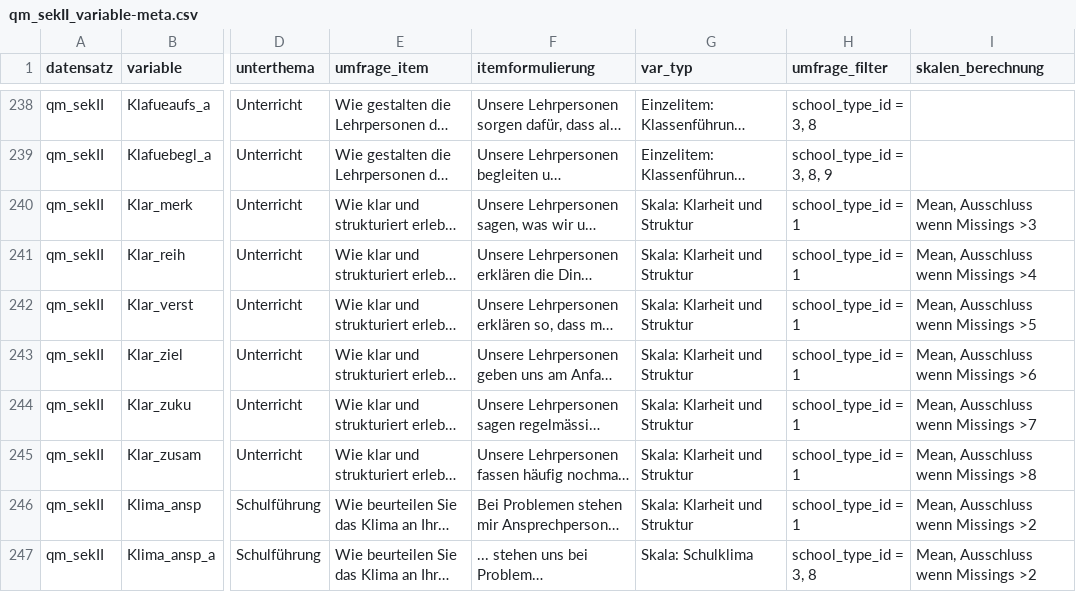
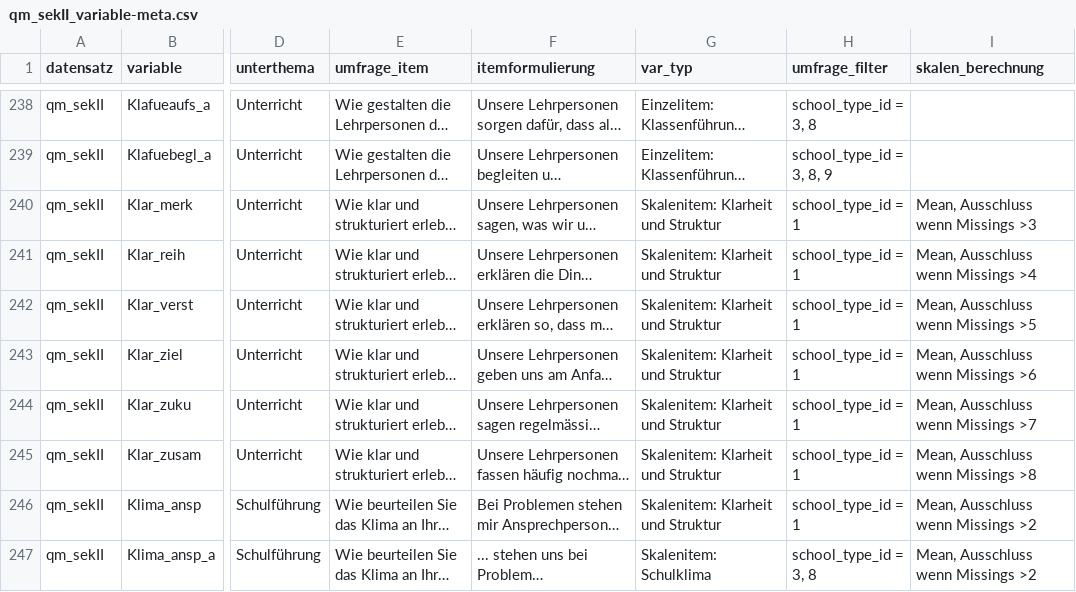
Before and after one commit to bildungsplanungZH/metaSABSEB, a CSV file: data-raw/qm_sekII_variable-meta.csv, drawn as a sheet; only a part is shown, gaps mark what is left out; long unchanged cells end in …; the diff covers the shown part only; the diff names each change by its address in the sheet, - before the commit and + after, or states it on an @@ line.

Commit message:
refactor: :broom: rename var_typ Skala to Skalenitem (more precise)

```diff
--- a/data-raw/qm_sekII_variable-meta.csv
+++ b/data-raw/qm_sekII_variable-meta.csv
-G240:G246 (var_typ): Skala: Klarheit und Struktur
+G240:G246 (var_typ): Skalenitem: Klarheit und Struktur
-G247 (var_typ): Skala: Schulklima
+G247 (var_typ): Skalenitem: Schulklima
```
Also changed, not shown: 118 edited cells elsewhere in this file, 1 other file.
